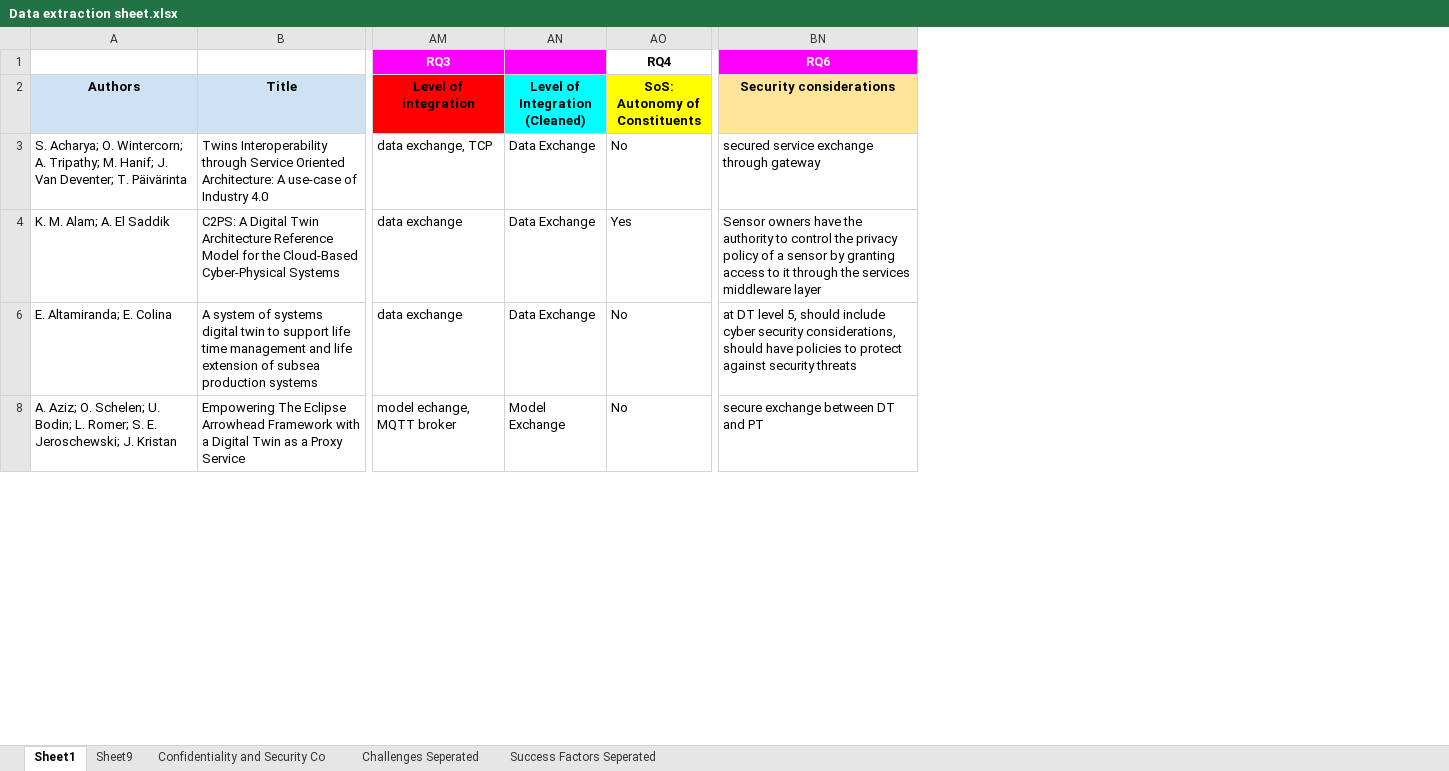
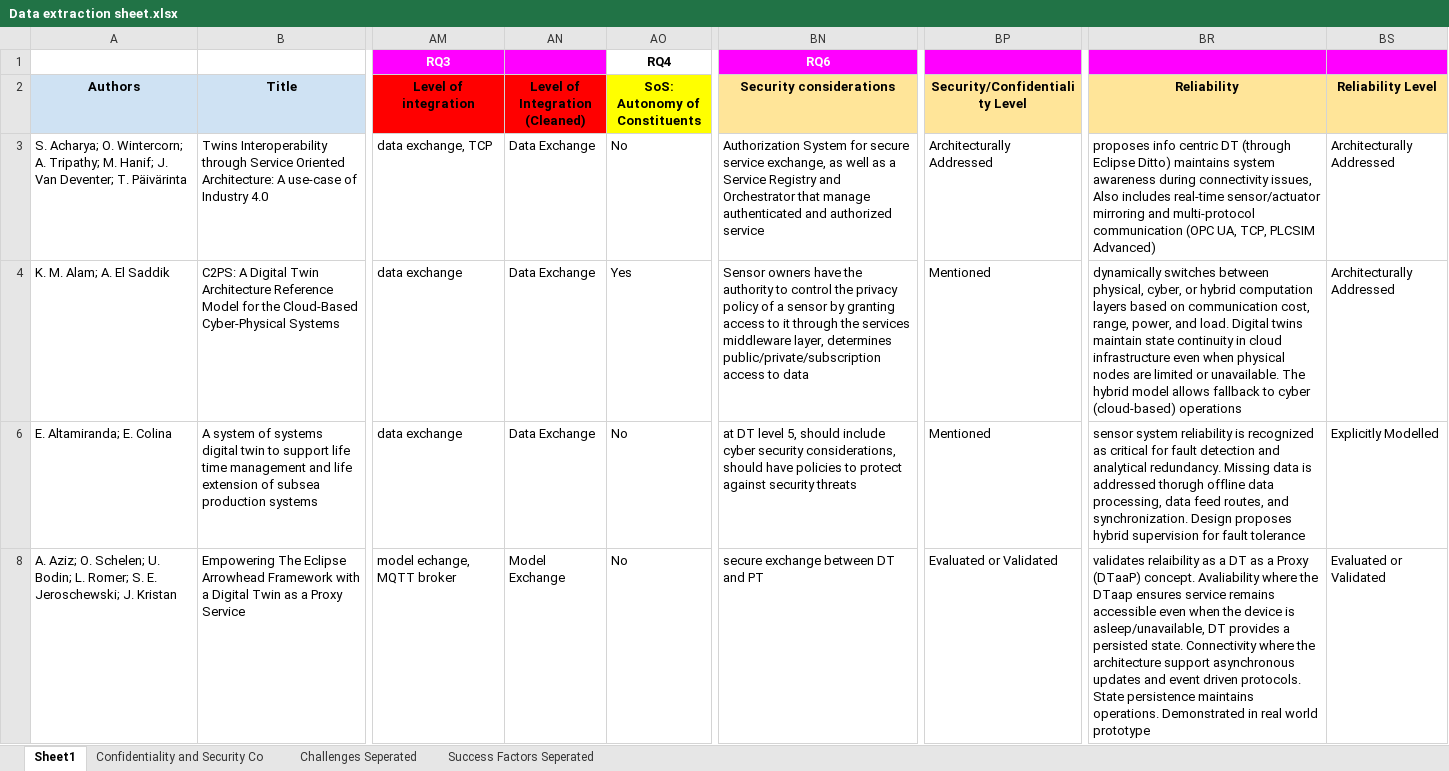
Before and after one commit to ssm-lab/system-of-twinned-systems-replication-package, an Excel workbook: data/Data extraction sheet.xlsx, sheet Sheet1, drawn as a sheet; only a part is shown, gaps mark what is left out; values as stored, in another font and other column widths than the file's, no borders; charts and pictures not drawn; the diff covers the shown part only; the diff names each change by its address in the sheet, - before the commit and + after, or states it on an @@ line.

```diff
--- a/data/Data extraction sheet.xlsx (sheet Sheet1)
+++ b/data/Data extraction sheet.xlsx (sheet Sheet1)
-sheet tab: Sheet9
+column BP (Security/Confidentiality Level), rows 3-8: Architecturally Addressed | Mentioned | Mentioned | Evaluated or Validated
+column BR (Reliability), rows 3-8: proposes info centric DT (through Eclipse Ditto) maintains system awareness during connectivity issues, Also includes real-time sensor/actuator mirroring and multi-protocol communication (OPC UA, TCP, PLCSIM Advanced) | dynamically switches between physical, cyber, or hybrid computation layers based on communication cost, range, power, and load. Digital twins maintain state continuity in cloud infrastructure even when physical nodes are limited or unavailable. The hybrid model allows fallback to cyber (cloud-based) operations | sensor system reliability is recognized as critical for fault detection and analytical redundancy. Missing data is addressed thorugh offline data processing, data feed routes, and synchronization. Design proposes hybrid supervision for fault tolerance | validates relaibility as a DT as a Proxy (DTaaP) concept. Avaliability where the DTaap ensures service remains accessible even when the device is asleep/unavailable, DT provides a persisted state. Connectivity where the architecture support asynchronous updates and event driven protocols. State persistence maintains operations. Demonstrated in real world prototype
+column BS (Reliability Level), rows 3-8: Architecturally Addressed | Architecturally Addressed | Explicitly Modelled | Evaluated or Validated
-AN2 fill: #00FFFF
+AN2 fill: #FF0000
-BN3 (Security considerations): secured service exchange through gateway
+BN3 (Security considerations): Authorization System for secure service exchange, as well as a Service Registry and Orchestrator that manage authenticated and authorized service
-BN4 (Security considerations): …services middleware layer
+BN4 (Security considerations): …services middleware layer, determines public/private/subscription access to data
```
Also changed, not shown: 49 edited cells elsewhere in this sheet, formulas that keep their value, charts or pictures, 30 other files.
